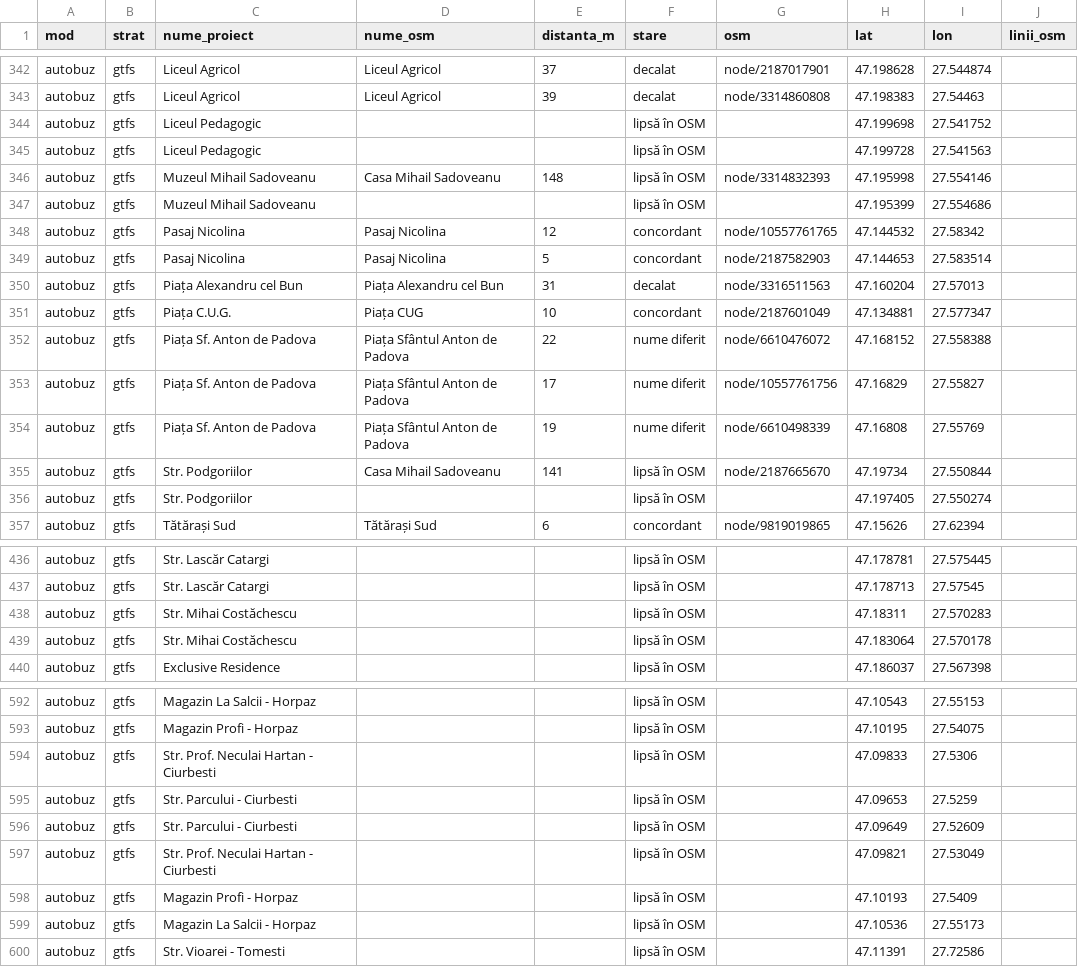
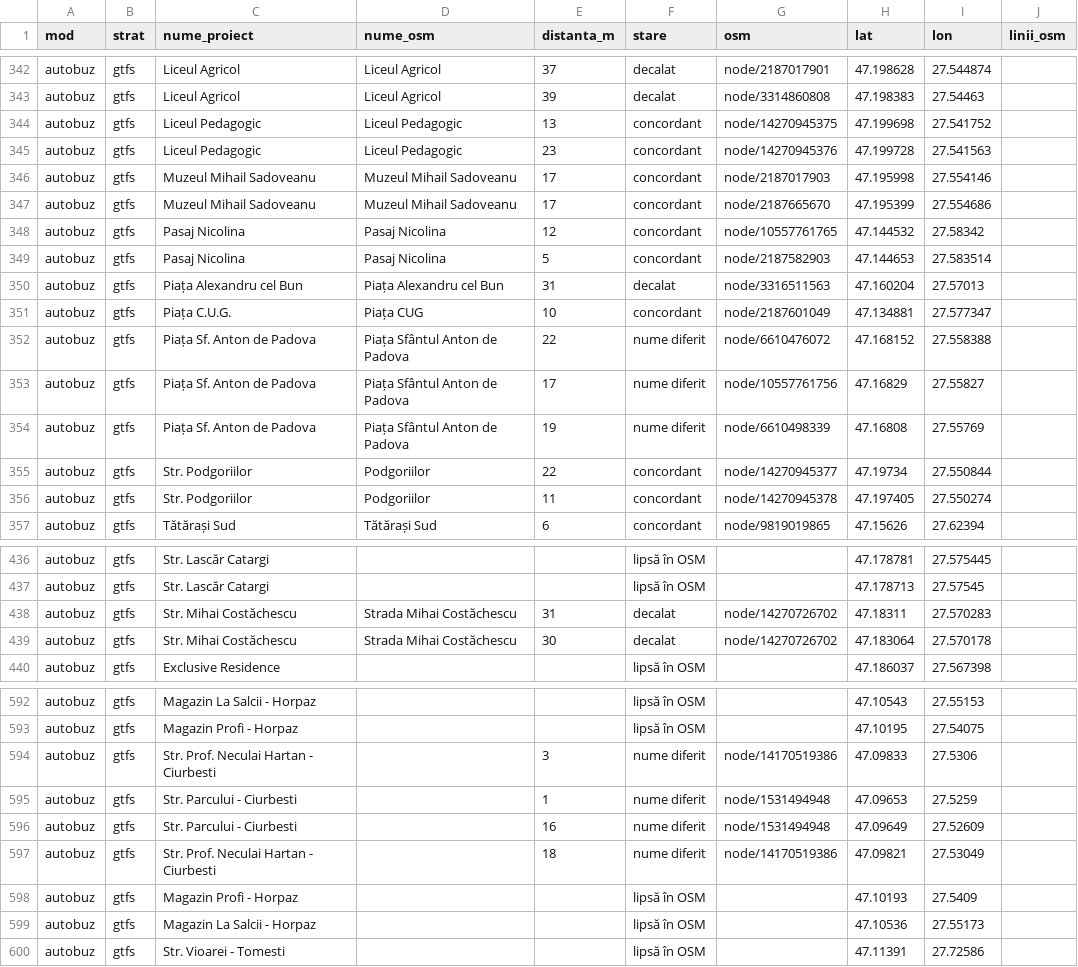
Before and after one commit to coveadrian83/gis, a CSV file: public/data/transport/comparatie_osm_statii.csv, drawn as a sheet; only a part is shown, gaps mark what is left out; the diff covers the shown part only.

```diff
--- a/public/data/transport/comparatie_osm_statii.csv
+++ b/public/data/transport/comparatie_osm_statii.csv
@@ -343,6 +343,6 @@ autobuz,gtfs,Liceul Agricol,Liceul Agricol,37,decalat,node/2187017901,47.198628,
 autobuz,gtfs,Liceul Agricol,Liceul Agricol,39,decalat,node/3314860808,47.198383,27.54463,
-autobuz,gtfs,Liceul Pedagogic,,,lipsă în OSM,,47.199698,27.541752,
-autobuz,gtfs,Liceul Pedagogic,,,lipsă în OSM,,47.199728,27.541563,
-autobuz,gtfs,Muzeul Mihail Sadoveanu,Casa Mihail Sadoveanu,148,lipsă în OSM,node/3314832393,47.195998,27.554146,
-autobuz,gtfs,Muzeul Mihail Sadoveanu,,,lipsă în OSM,,47.195399,27.554686,
+autobuz,gtfs,Liceul Pedagogic,Liceul Pedagogic,13,concordant,node/14270945375,47.199698,27.541752,
+autobuz,gtfs,Liceul Pedagogic,Liceul Pedagogic,23,concordant,node/14270945376,47.199728,27.541563,
+autobuz,gtfs,Muzeul Mihail Sadoveanu,Muzeul Mihail Sadoveanu,17,concordant,node/2187017903,47.195998,27.554146,
+autobuz,gtfs,Muzeul Mihail Sadoveanu,Muzeul Mihail Sadoveanu,17,concordant,node/2187665670,47.195399,27.554686,
 autobuz,gtfs,Pasaj Nicolina,Pasaj Nicolina,12,concordant,node/10557761765,47.144532,27.58342,
@@ -354,4 +354,4 @@ autobuz,gtfs,Piața Sf. Anton de Padova,Piața Sfântul Anton de Padova,17,nume
 autobuz,gtfs,Piața Sf. Anton de Padova,Piața Sfântul Anton de Padova,19,nume diferit,node/6610498339,47.16808,27.55769,
-autobuz,gtfs,Str. Podgoriilor,Casa Mihail Sadoveanu,141,lipsă în OSM,node/2187665670,47.19734,27.550844,
-autobuz,gtfs,Str. Podgoriilor,,,lipsă în OSM,,47.197405,27.550274,
+autobuz,gtfs,Str. Podgoriilor,Podgoriilor,22,concordant,node/14270945377,47.19734,27.550844,
+autobuz,gtfs,Str. Podgoriilor,Podgoriilor,11,concordant,node/14270945378,47.197405,27.550274,
 autobuz,gtfs,Tătărași Sud,Tătărași Sud,6,concordant,node/9819019865,47.15626,27.62394,
@@ -437,4 +437,4 @@ autobuz,gtfs,Str. Lascăr Catargi,,,lipsă în OSM,,47.178781,27.575445,
 autobuz,gtfs,Str. Lascăr Catargi,,,lipsă în OSM,,47.178713,27.57545,
-autobuz,gtfs,Str. Mihai Costăchescu,,,lipsă în OSM,,47.18311,27.570283,
-autobuz,gtfs,Str. Mihai Costăchescu,,,lipsă în OSM,,47.183064,27.570178,
+autobuz,gtfs,Str. Mihai Costăchescu,Strada Mihai Costăchescu,31,decalat,node/14270726702,47.18311,27.570283,
+autobuz,gtfs,Str. Mihai Costăchescu,Strada Mihai Costăchescu,30,decalat,node/14270726702,47.183064,27.570178,
 autobuz,gtfs,Exclusive Residence,,,lipsă în OSM,,47.186037,27.567398,
@@ -593,6 +593,6 @@ autobuz,gtfs,Magazin La Salcii - Horpaz,,,lipsă în OSM,,47.10543,27.55153,
 autobuz,gtfs,Magazin Profi - Horpaz,,,lipsă în OSM,,47.10195,27.54075,
-autobuz,gtfs,Str. Prof. Neculai Hartan - Ciurbesti,,,lipsă în OSM,,47.09833,27.5306,
-autobuz,gtfs,Str. Parcului - Ciurbesti,,,lipsă în OSM,,47.09653,27.5259,
-autobuz,gtfs,Str. Parcului - Ciurbesti,,,lipsă în OSM,,47.09649,27.52609,
-autobuz,gtfs,Str. Prof. Neculai Hartan - Ciurbesti,,,lipsă în OSM,,47.09821,27.53049,
+autobuz,gtfs,Str. Prof. Neculai Hartan - Ciurbesti,,3,nume diferit,node/14170519386,47.09833,27.5306,
+autobuz,gtfs,Str. Parcului - Ciurbesti,,1,nume diferit,node/1531494948,47.09653,27.5259,
+autobuz,gtfs,Str. Parcului - Ciurbesti,,16,nume diferit,node/1531494948,47.09649,27.52609,
+autobuz,gtfs,Str. Prof. Neculai Hartan - Ciurbesti,,18,nume diferit,node/14170519386,47.09821,27.53049,
 autobuz,gtfs,Magazin Profi - Horpaz,,,lipsă în OSM,,47.10193,27.5409,
```
Also changed, not shown: 1 added row and 33 edited cells elsewhere in this file, public/data/transport/comparatie_osm_linii.csv, 8 other files.
